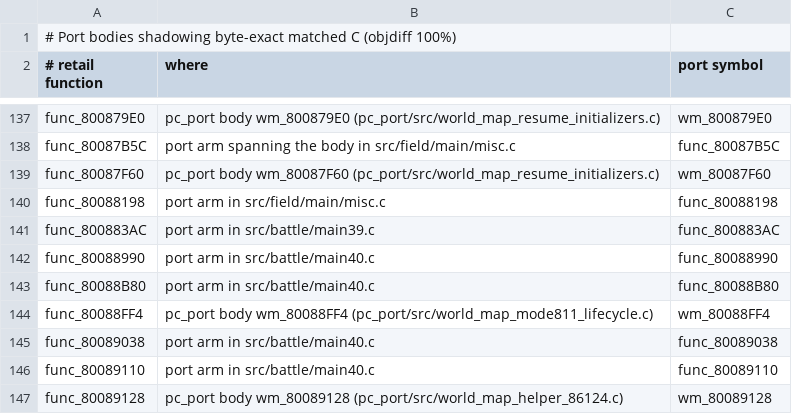
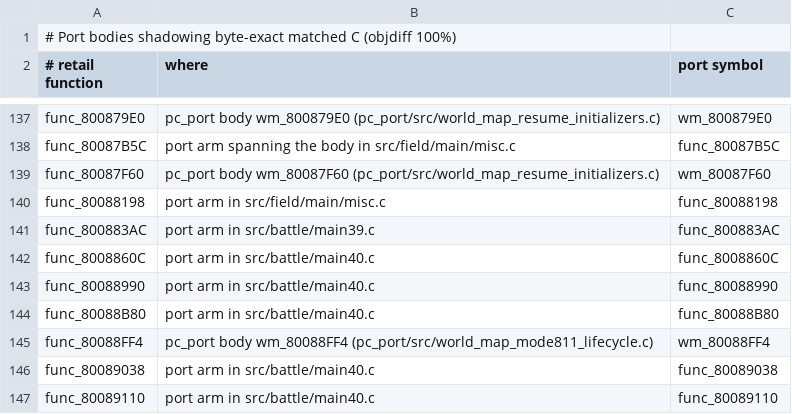
Before and after one commit to Blizz127/xenogears-decomp-ai, a TSV file: docs/port/shadowing_matched_c.tsv, drawn as a sheet; only a part is shown, gaps mark what is left out; the shorter side is filled out with more unchanged rows.

```diff
--- a/docs/port/shadowing_matched_c.tsv
+++ b/docs/port/shadowing_matched_c.tsv
@@ -141,2 +141,3 @@ func_80088198	port arm in src/field/main/misc.c	func_80088198
 func_800883AC	port arm in src/battle/main39.c	func_800883AC
+func_8008860C	port arm in src/battle/main40.c	func_8008860C
 func_80088990	port arm in src/battle/main40.c	func_80088990
```
Also changed, not shown: 3 other files.
